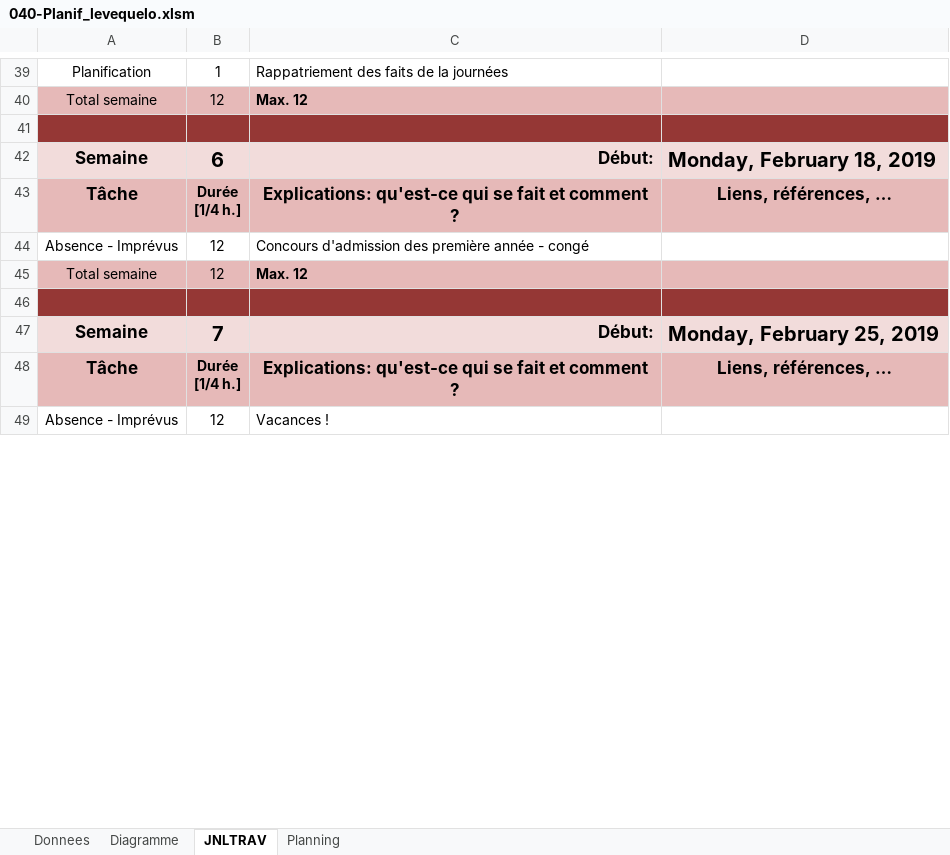
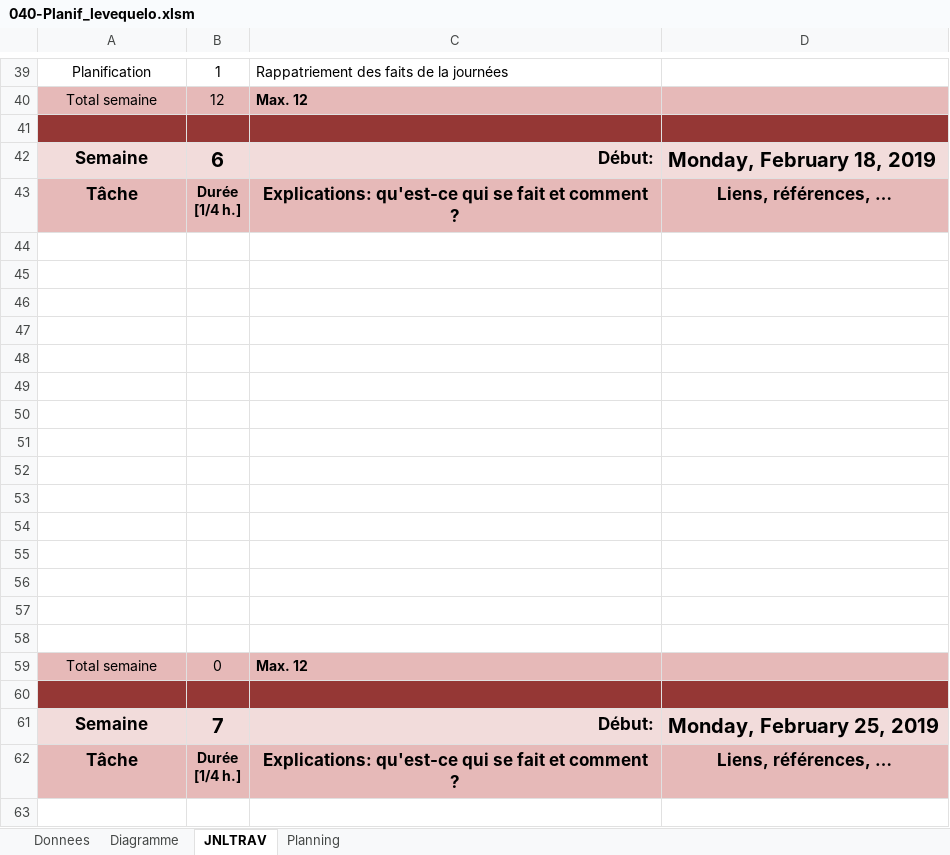
Before and after one commit to El-Chapo0133/040-Project_ETML-WebDyn, an Excel workbook: 01_Doc/01_Planif/040-Planif_levequelo.xlsm, sheet JNLTRAV, drawn as a sheet; only a part is shown, gaps mark what is left out; values as stored, in another font and other column widths than the file's, no borders; charts and pictures not drawn; addresses are those after the commit; the diff covers the shown part only; the diff names each change by its address in the sheet, - before the commit and + after, or states it on an @@ line.

```diff
--- a/01_Doc/01_Planif/040-Planif_levequelo.xlsm (sheet JNLTRAV)
+++ b/01_Doc/01_Planif/040-Planif_levequelo.xlsm (sheet JNLTRAV)
-row 44: Absence - Imprévus | 12 | Concours d'admission des première année - congé
+row 44: (empty)
+row 45: (empty)
+row 46: (empty)
+row 47: (empty)
+row 48: (empty)
+row 49: (empty)
+row 50: (empty)
+row 51: (empty)
+row 52: (empty)
+row 53: (empty)
+row 54: (empty)
+row 55: (empty)
+row 56: (empty)
+row 57: (empty)
+row 58: (empty)
-B59: 12
+B59: 0
-row 63: Absence - Imprévus | 12 | Vacances !
+row 63: (empty)
```
Also changed, not shown: 48 added rows and 37 edited cells elsewhere in this sheet, sheet Diagramme, sheet Donnees, formulas that keep their value, charts or pictures, 01_Doc/01_Planif/040_Planif_dossantogo.xlsm, 18 other files.
